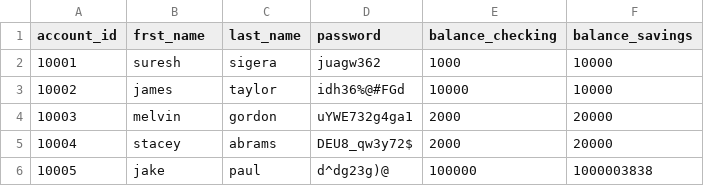
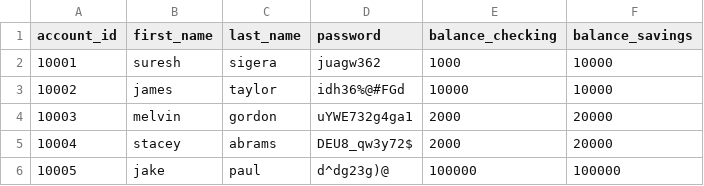
Before and after one commit to Jnoox/banking-project, a CSV file: bank.csv, drawn as a sheet.

```diff
--- a/bank.csv
+++ b/bank.csv
@@ -1,2 +1,2 @@
-account_id,frst_name,last_name,password,balance_checking,balance_savings
+account_id,first_name,last_name,password,balance_checking,balance_savings
 10001,suresh,sigera,juagw362,1000,10000
@@ -5,2 +5,2 @@ account_id,frst_name,last_name,password,balance_checking,balance_savings
 10004,stacey,abrams,DEU8_qw3y72$,2000,20000
-10005,jake,paul,d^dg23g)@,100000,1000003838
+10005,jake,paul,d^dg23g)@,100000,100000
```
Also changed, not shown: 1 other file.
